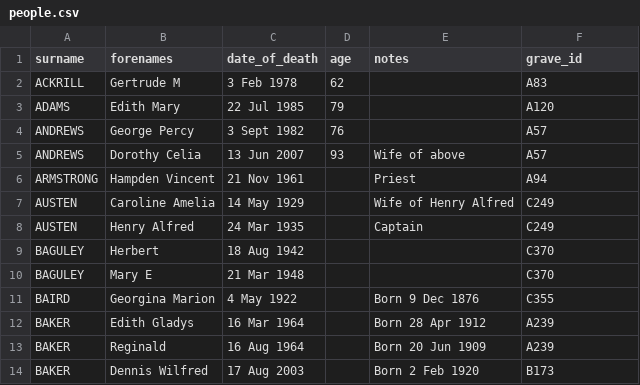
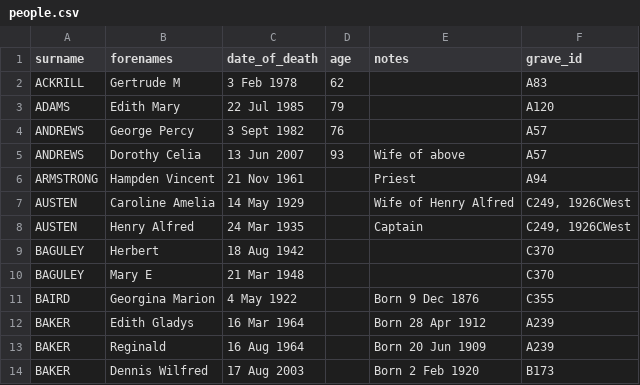
Before and after one commit to theoosborn/west-malvern-churchyard, a CSV file: _data/people.csv, drawn as a sheet; only a part is shown.

Commit message:
Update people.csv
Added 1926 ID to Austen, partly as test for all 1926 data.

```diff
--- a/_data/people.csv
+++ b/_data/people.csv
@@ -6,4 +6,4 @@ ANDREWS,Dorothy Celia,13 Jun 2007,93,Wife of above,A57
 ARMSTRONG,Hampden Vincent,21 Nov 1961,,Priest,A94
-AUSTEN,Caroline Amelia,14 May 1929,,Wife of Henry Alfred,C249
-AUSTEN,Henry Alfred,24 Mar 1935,,Captain,C249
+AUSTEN,Caroline Amelia,14 May 1929,,Wife of Henry Alfred,"C249, 1926CWest"
+AUSTEN,Henry Alfred,24 Mar 1935,,Captain,"C249, 1926CWest"
 BAGULEY,Herbert,18 Aug 1942,,,C370
```
